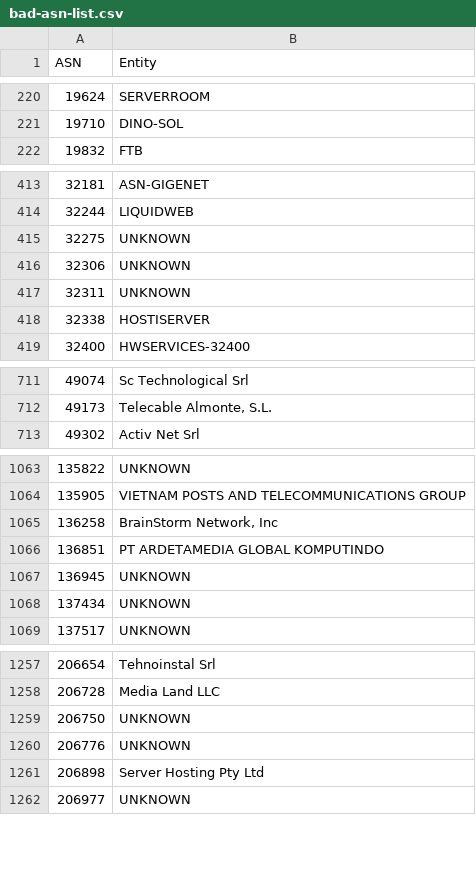
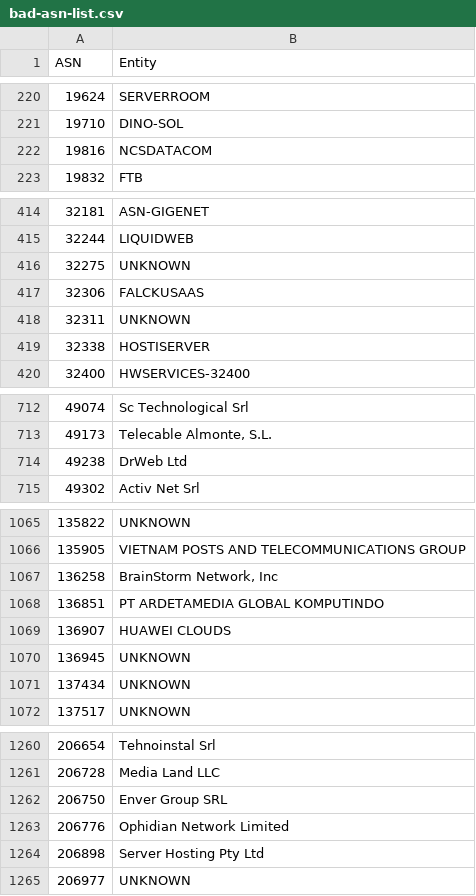
Before and after one commit to AndrewDaws/bad-asn-list, a CSV file: bad-asn-list.csv, drawn as a sheet; only a part is shown, gaps mark what is left out; the diff covers the shown part only.

```diff
--- a/bad-asn-list.csv
+++ b/bad-asn-list.csv
@@ -221,2 +221,3 @@ ASN,Entity
 19710,"DINO-SOL"
+19816,"NCSDATACOM"
 19832,"FTB"
@@ -415,3 +416,3 @@ ASN,Entity
 32275,"UNKNOWN"
-32306,"UNKNOWN"
+32306,"FALCKUSAAS"
 32311,"UNKNOWN"
@@ -712,2 +713,3 @@ ASN,Entity
 49173,"Telecable Almonte, S.L."
+49238,"DrWeb Ltd"
 49302,"Activ Net Srl"
@@ -1066,2 +1068,3 @@ ASN,Entity
 136851,"PT ARDETAMEDIA GLOBAL KOMPUTINDO"
+136907,"HUAWEI CLOUDS"
 136945,"UNKNOWN"
@@ -1258,4 +1261,4 @@ ASN,Entity
 206728,"Media Land LLC"
-206750,"UNKNOWN"
-206776,"UNKNOWN"
+206750,"Enver Group SRL"
+206776,"Ophidian Network Limited"
 206898,"Server Hosting Pty Ltd"
```
Also changed, not shown: 3 edited cells elsewhere in this file, bad-asn-list-isp.csv.
